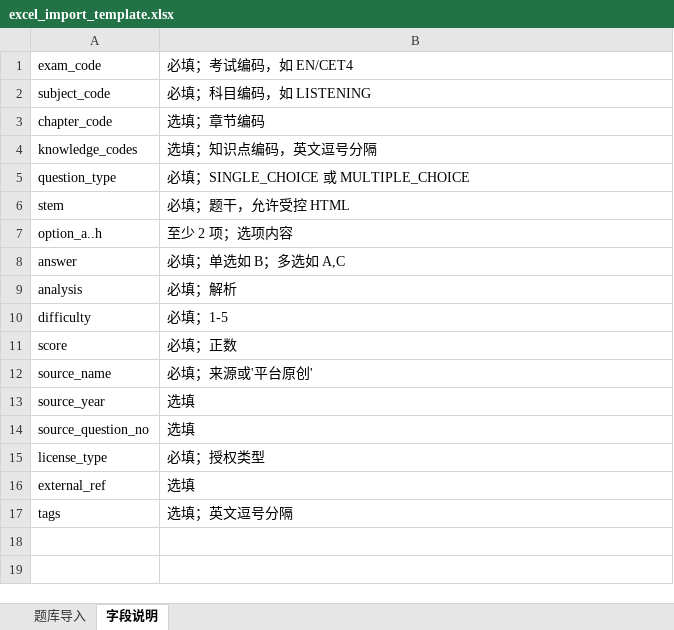
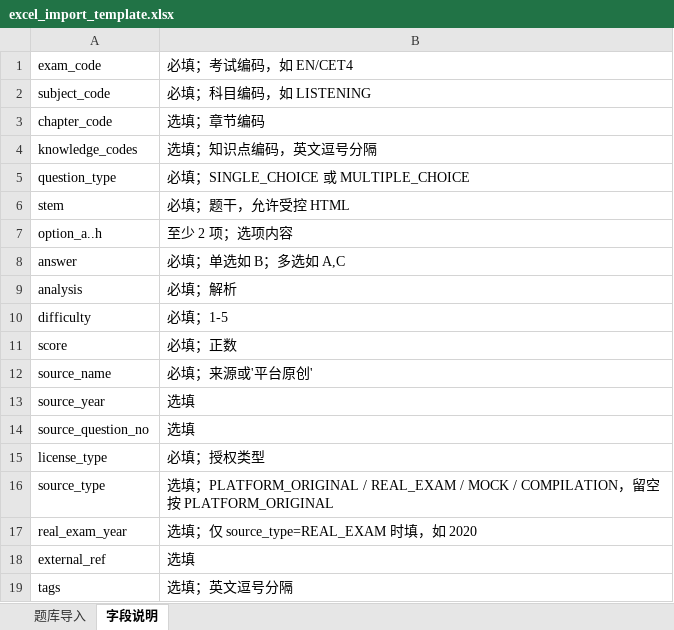
Before and after one commit to zhy842530698/adult-edu, an Excel workbook: backend/scripts/excel_import_template.xlsx, sheet 字段说明, drawn as a sheet; values as stored, in another font and other column widths than the file's, no borders; the diff names each change by its address in the sheet, - before the commit and + after, or states it on an @@ line.

```diff
--- a/backend/scripts/excel_import_template.xlsx (sheet 字段说明)
+++ b/backend/scripts/excel_import_template.xlsx (sheet 字段说明)
+row 16: source_type | 选填；PLATFORM_ORIGINAL / REAL_EXAM / MOCK / COMPILATION，留空按 PLATFORM_ORIGINAL
+row 17: real_exam_year | 选填；仅 source_type=REAL_EXAM 时填，如 2020
```
Also changed, not shown: sheet 题库导入, 17 other files.
